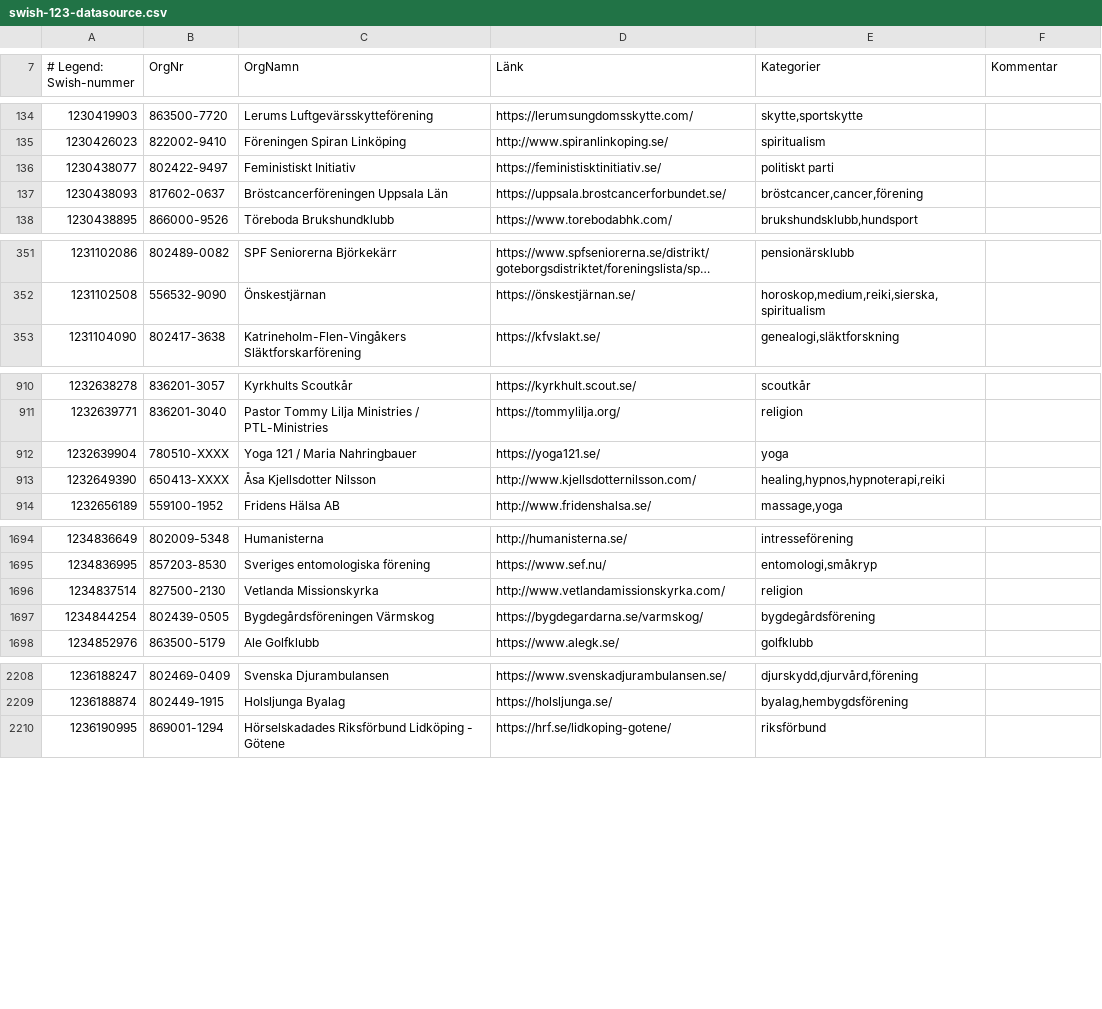
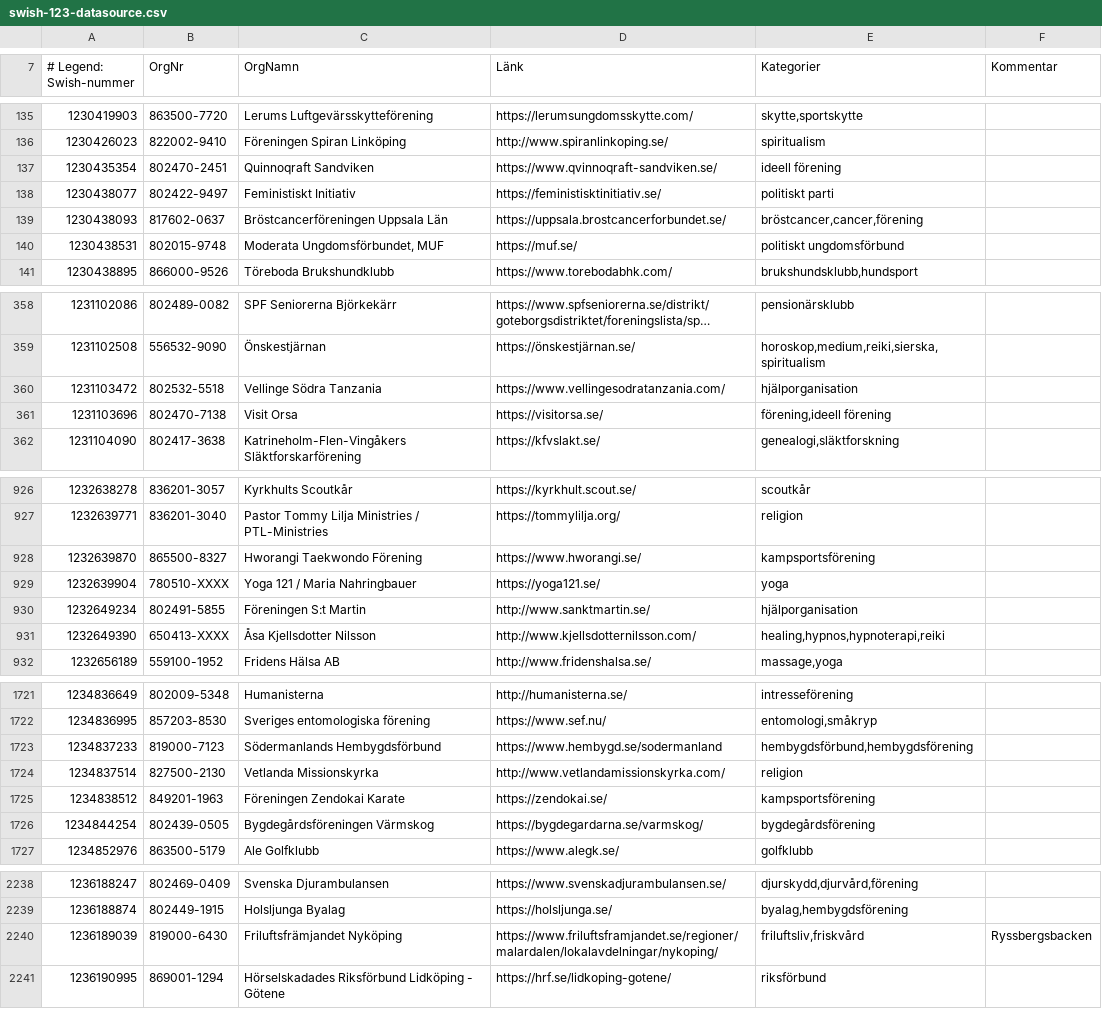
Before and after one commit to cisene/swish-123, a CSV file: text/swish-123-datasource.csv, drawn as a sheet; only a part is shown, gaps mark what is left out; long unchanged cells end in …; the diff covers the shown part only; the diff names each change by its address in the sheet, - before the commit and + after, or states it on an @@ line.

```diff
--- a/text/swish-123-datasource.csv
+++ b/text/swish-123-datasource.csv
+row 137: 1230435354 | 802470-2451 | Quinnoqraft Sandviken | https://www.qvinnoqraft-sandviken.se/ | ideell förening
+row 140: 1230438531 | 802015-9748 | Moderata Ungdomsförbundet, MUF | https://muf.se/ | politiskt ungdomsförbund
+row 360: 1231103472 | 802532-5518 | Vellinge Södra Tanzania | https://www.vellingesodratanzania.com/ | hjälporganisation
+row 361: 1231103696 | 802470-7138 | Visit Orsa | https://visitorsa.se/ | förening,ideell förening
+row 928: 1232639870 | 865500-8327 | Hworangi Taekwondo Förening | https://www.hworangi.se/ | kampsportsförening
+row 930: 1232649234 | 802491-5855 | Föreningen S:t Martin | http://www.sanktmartin.se/ | hjälporganisation
+row 1723: 1234837233 | 819000-7123 | Södermanlands Hembygdsförbund | https://www.hembygd.se/sodermanland | hembygdsförbund,hembygdsförening
+row 1725: 1234838512 | 849201-1963 | Föreningen Zendokai Karate | https://zendokai.se/ | kampsportsförening
+row 2240: 1236189039 | 819000-6430 | Friluftsfrämjandet Nyköping | https://www.friluftsframjandet.se/regioner/malardalen/lokalavdelningar/nykoping/ | friluftsliv,friskvård | Ryssbergsbacken
```
Also changed, not shown: 24 added rows and 2 edited cells elsewhere in this file, text/swish-123-datasource.tsv, 4 other files.
